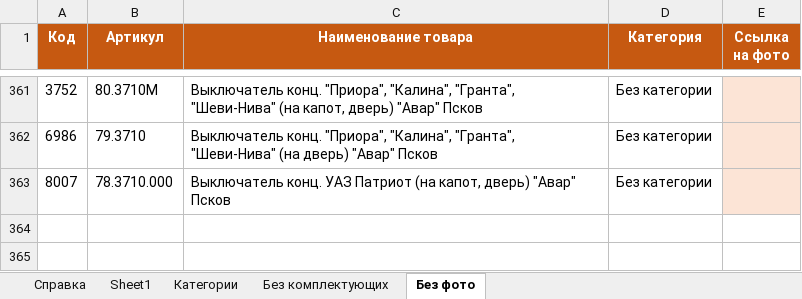
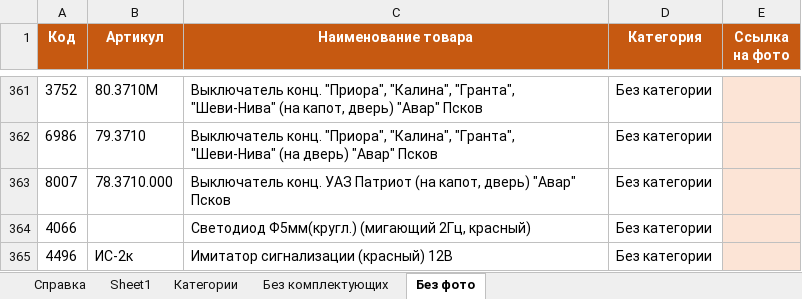
Before and after one commit to Freon717/ae69-catalog-data, an Excel workbook: AE69-base.xlsx, sheet Без фото, drawn as a sheet; only a part is shown, gaps mark what is left out; values as stored, in another font and other column widths than the file's, no borders; the diff names each change by its address in the sheet, - before the commit and + after, or states it on an @@ line.

```diff
--- a/AE69-base.xlsx (sheet Без фото)
+++ b/AE69-base.xlsx (sheet Без фото)
+row 364: 4066 |  | Светодиод Ф5мм(кругл.) (мигающий 2Гц, красный) | Без категории
+row 365: 4496 | ИС-2к | Имитатор сигнализации (красный) 12В | Без категории
```
Also changed, not shown: sheet Sheet1, sheet Справка, sheet Без комплектующих, sheet Категории, 3 other files.
